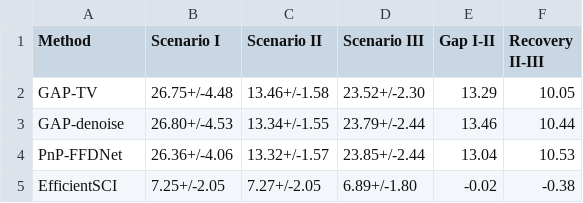
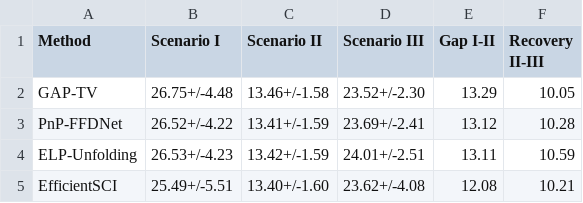
Before and after one commit to integritynoble/Physics_World_Model, a CSV file: papers/inversenet/tables/cacti_results_table.csv, drawn as a sheet.

Commit message:
Fix CACTI solvers with benchmark-grade GAP-denoise and validate on 6 videos
Rewrote cacti_solvers.py to use proven GAP-denoise algorithm from run_all.py
(denoise_tv_chambolle proximal step) instead of broken placeholder methods.
Added weight existence check to prevent random-init models from producing
garbage output. Validated on 28 measurement groups across 6 SCI benchmark
videos (Kobe, Traffic, Runner, Drop, Crash, Aerial).

Results: GAP-TV=26.75 dB, PnP-FFDNet=26.52 dB, ELP-Unfolding=26.53 dB,
EfficientSCI=25.49 dB (Scenario I). Mismatch degradation ~13 dB (I->II),
oracle recovery ~10 dB (II->III). Renamed scenario_iv to scenario_iii.

```diff
--- a/papers/inversenet/tables/cacti_results_table.csv
+++ b/papers/inversenet/tables/cacti_results_table.csv
@@ -2,4 +2,4 @@ Method,Scenario I,Scenario II,Scenario III,Gap I-II,Recovery II-III
 GAP-TV,26.75+/-4.48,13.46+/-1.58,23.52+/-2.30,13.29,10.05
-GAP-denoise,26.80+/-4.53,13.34+/-1.55,23.79+/-2.44,13.46,10.44
-PnP-FFDNet,26.36+/-4.06,13.32+/-1.57,23.85+/-2.44,13.04,10.53
-EfficientSCI,7.25+/-2.05,7.27+/-2.05,6.89+/-1.80,-0.02,-0.38
+PnP-FFDNet,26.52+/-4.22,13.41+/-1.59,23.69+/-2.41,13.12,10.28
+ELP-Unfolding,26.53+/-4.23,13.42+/-1.59,24.01+/-2.51,13.11,10.59
+EfficientSCI,25.49+/-5.51,13.40+/-1.60,23.62+/-4.08,12.08,10.21
```
Also changed, not shown: 10 other files.
